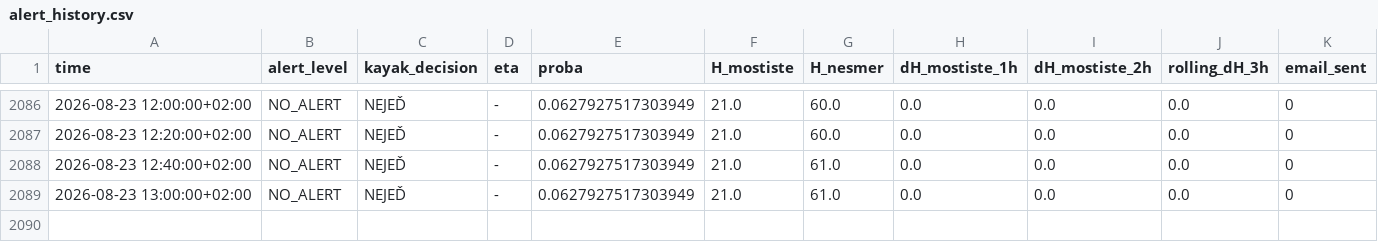
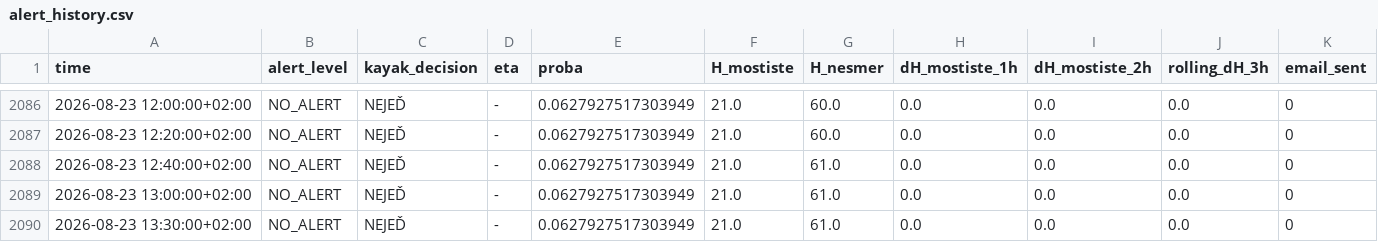
Before and after one commit to milanfila/analysis_river_navigability, a CSV file: alert_history.csv, drawn as a sheet; only a part is shown, gaps mark what is left out; rows hold the shown columns only; the diff names each change by its address in the sheet, - before the commit and + after, or states it on an @@ line.

```diff
--- a/alert_history.csv
+++ b/alert_history.csv
+row 2090: 2026-08-23 13:30:00+02:00 | NO_ALERT | NEJEĎ | - | 0.0627927517303949 | 21.0 | 61.0 | 0.0 | 0.0 | 0.0 | 0
```
